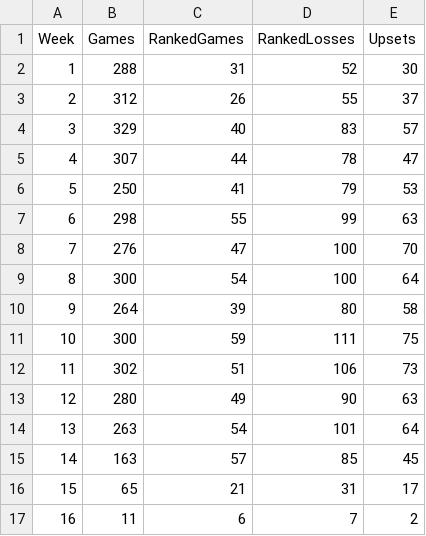
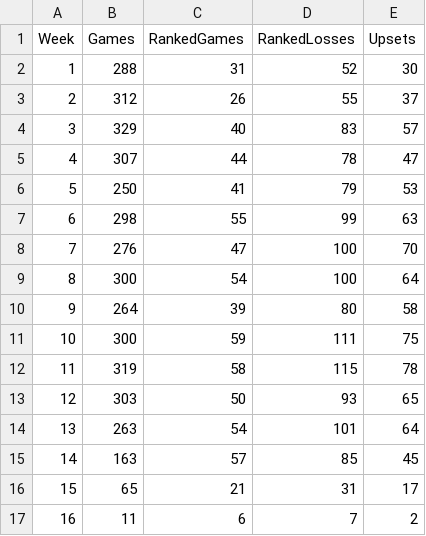
Before and after one commit to bdharva/bdharva.github.io, a CSV file: cfb-chaos/data/stats/weeks.csv, drawn as a sheet.

```diff
--- a/cfb-chaos/data/stats/weeks.csv
+++ b/cfb-chaos/data/stats/weeks.csv
@@ -11,4 +11,4 @@ Week,Games,RankedGames,RankedLosses,Upsets
 10,300,59,111,75
-11,302,51,106,73
-12,280,49,90,63
+11,319,58,115,78
+12,303,50,93,65
 13,263,54,101,64
```
Also changed, not shown: cfb-chaos/data/stats/teams.csv, cfb-chaos/data/stats/years.csv, 4 other files.
